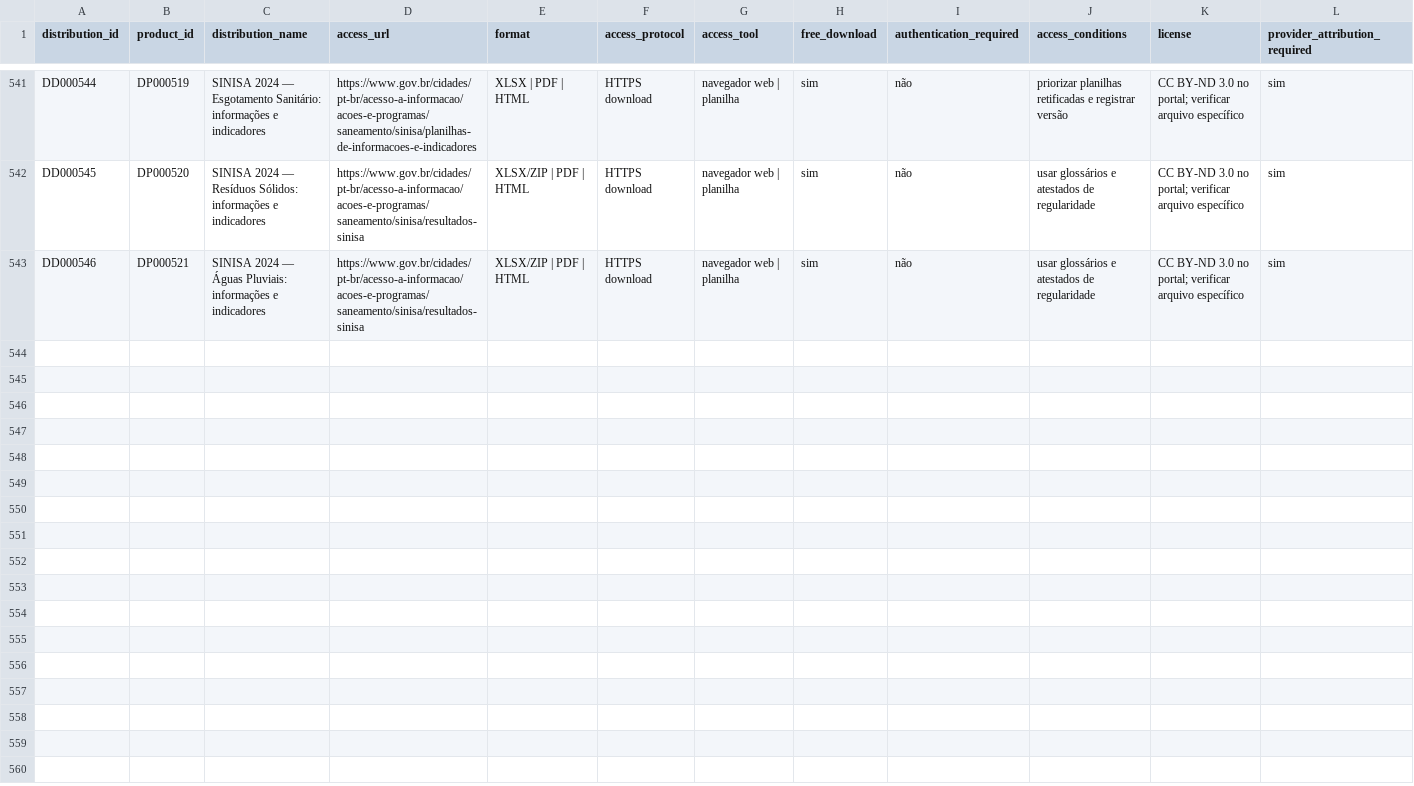
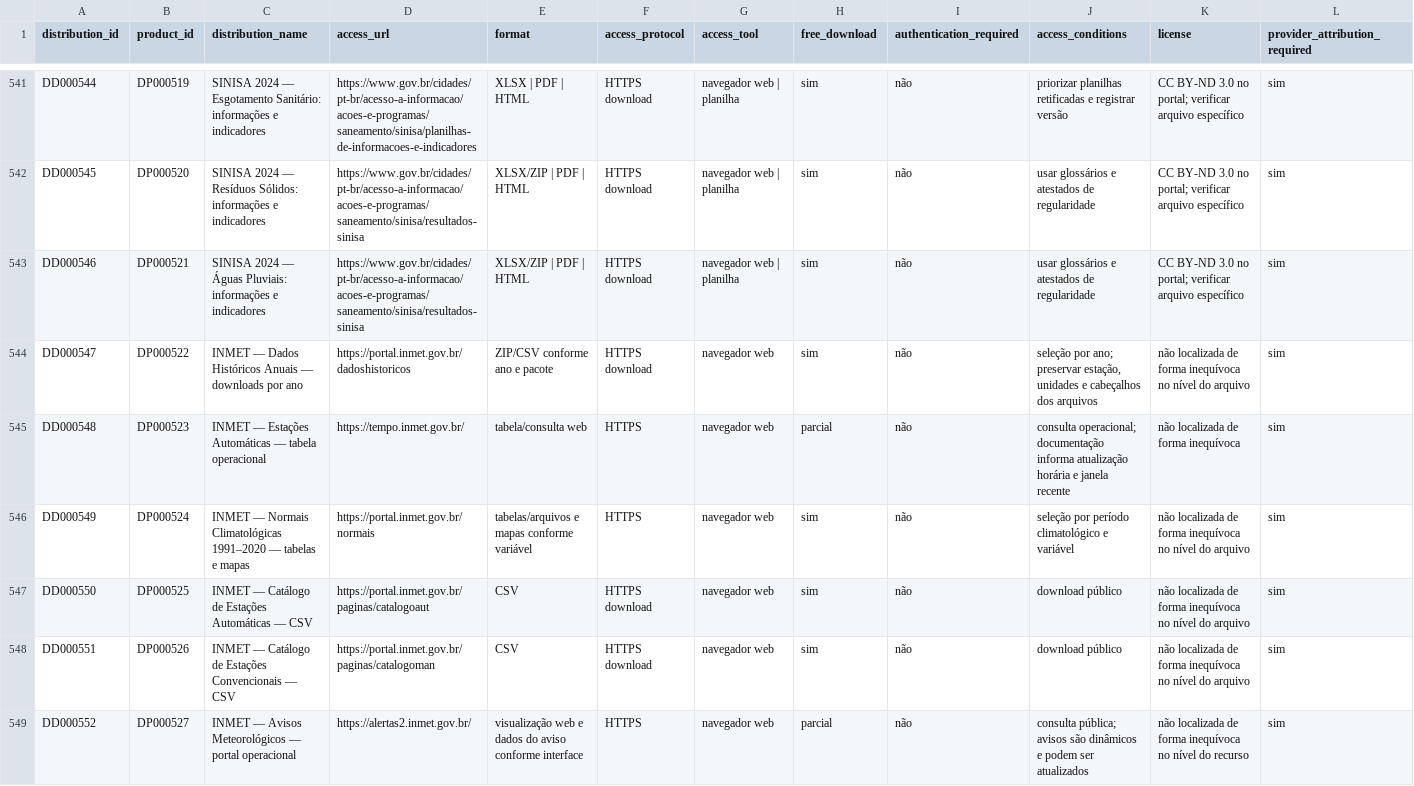
Before and after one commit to Ian-loc/vitrineciencia, a CSV file: data/product_distributions.csv, drawn as a sheet; only a part is shown, gaps mark what is left out; rows hold the shown columns only; the diff names each change by its address in the sheet, - before the commit and + after, or states it on an @@ line.

```diff
--- a/data/product_distributions.csv
+++ b/data/product_distributions.csv
+row 544: DD000547 | DP000522 | INMET — Dados Históricos Anuais — downloads por ano | https://portal.inmet.gov.br/dadoshistoricos | ZIP/CSV conforme ano e pacote | HTTPS download | navegador web | sim | não | seleção por ano; preservar estação, unidades e cabeçalhos dos arquivos | não localizada de forma inequívoca no nível do arquivo | sim
+row 545: DD000548 | DP000523 | INMET — Estações Automáticas — tabela operacional | https://tempo.inmet.gov.br/ | tabela/consulta web | HTTPS | navegador web | parcial | não | consulta operacional; documentação informa atualização horária e janela recente | não localizada de forma inequívoca | sim
+row 546: DD000549 | DP000524 | INMET — Normais Climatológicas 1991–2020 — tabelas e mapas | https://portal.inmet.gov.br/normais | tabelas/arquivos e mapas conforme variável | HTTPS | navegador web | sim | não | seleção por período climatológico e variável | não localizada de forma inequívoca no nível do arquivo | sim
+row 547: DD000550 | DP000525 | INMET — Catálogo de Estações Automáticas — CSV | https://portal.inmet.gov.br/paginas/catalogoaut | CSV | HTTPS download | navegador web | sim | não | download público | não localizada de forma inequívoca no nível do arquivo | sim
+row 548: DD000551 | DP000526 | INMET — Catálogo de Estações Convencionais — CSV | https://portal.inmet.gov.br/paginas/catalogoman | CSV | HTTPS download | navegador web | sim | não | download público | não localizada de forma inequívoca no nível do arquivo | sim
+row 549: DD000552 | DP000527 | INMET — Avisos Meteorológicos — portal operacional | https://alertas2.inmet.gov.br/ | visualização web e dados do aviso conforme interface | HTTPS | navegador web | parcial | não | consulta pública; avisos são dinâmicos e podem ser atualizados | não localizada de forma inequívoca no nível do recurso | sim
```
Also changed, not shown: data/data_resources.csv, 5 other files.
